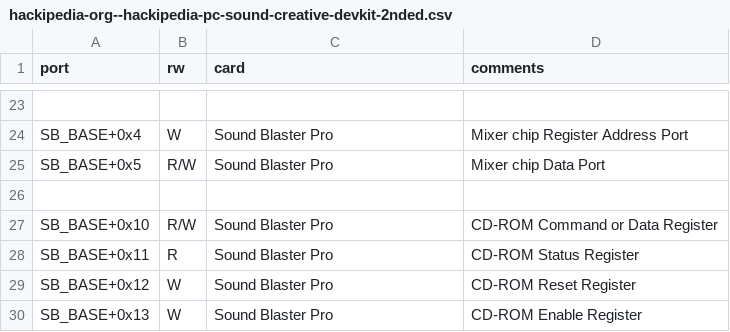
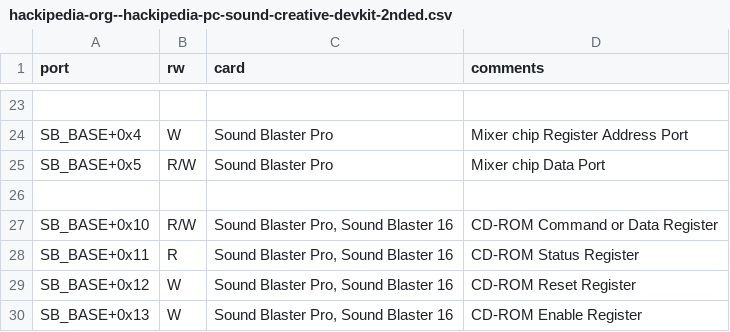
Before and after one commit to joncampbell123/a-pile-of-documentation, a CSV file: tables/sound/ibm/ibm-pc-sound-blaster-ioports/hackipedia-org--hackipedia-pc-sound-creative-devkit-2nded.csv, drawn as a sheet; only a part is shown, gaps mark what is left out.

```diff
--- a/tables/sound/ibm/ibm-pc-sound-blaster-ioports/hackipedia-org--hackipedia-pc-sound-creative-devkit-2nded.csv
+++ b/tables/sound/ibm/ibm-pc-sound-blaster-ioports/hackipedia-org--hackipedia-pc-sound-creative-devkit-2nded.csv
@@ -26,5 +26,5 @@ SB_BASE+0x5,R/W,Sound Blaster Pro,"Mixer chip Data Port"
 
-SB_BASE+0x10,R/W,Sound Blaster Pro,"CD-ROM Command or Data Register"
-SB_BASE+0x11,R,Sound Blaster Pro,"CD-ROM Status Register"
-SB_BASE+0x12,W,Sound Blaster Pro,"CD-ROM Reset Register"
-SB_BASE+0x13,W,Sound Blaster Pro,"CD-ROM Enable Register"
+SB_BASE+0x10,R/W,"Sound Blaster Pro, Sound Blaster 16","CD-ROM Command or Data Register"
+SB_BASE+0x11,R,"Sound Blaster Pro, Sound Blaster 16","CD-ROM Status Register"
+SB_BASE+0x12,W,"Sound Blaster Pro, Sound Blaster 16","CD-ROM Reset Register"
+SB_BASE+0x13,W,"Sound Blaster Pro, Sound Blaster 16","CD-ROM Enable Register"
```
Also changed, not shown: 1 other file.
